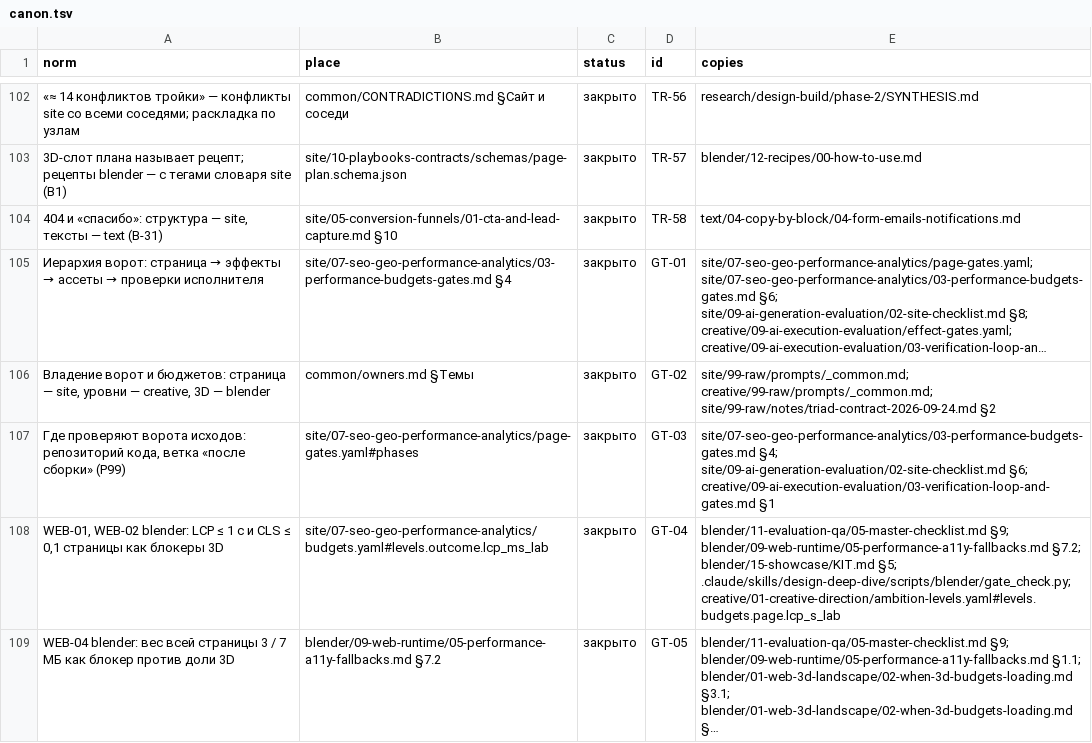
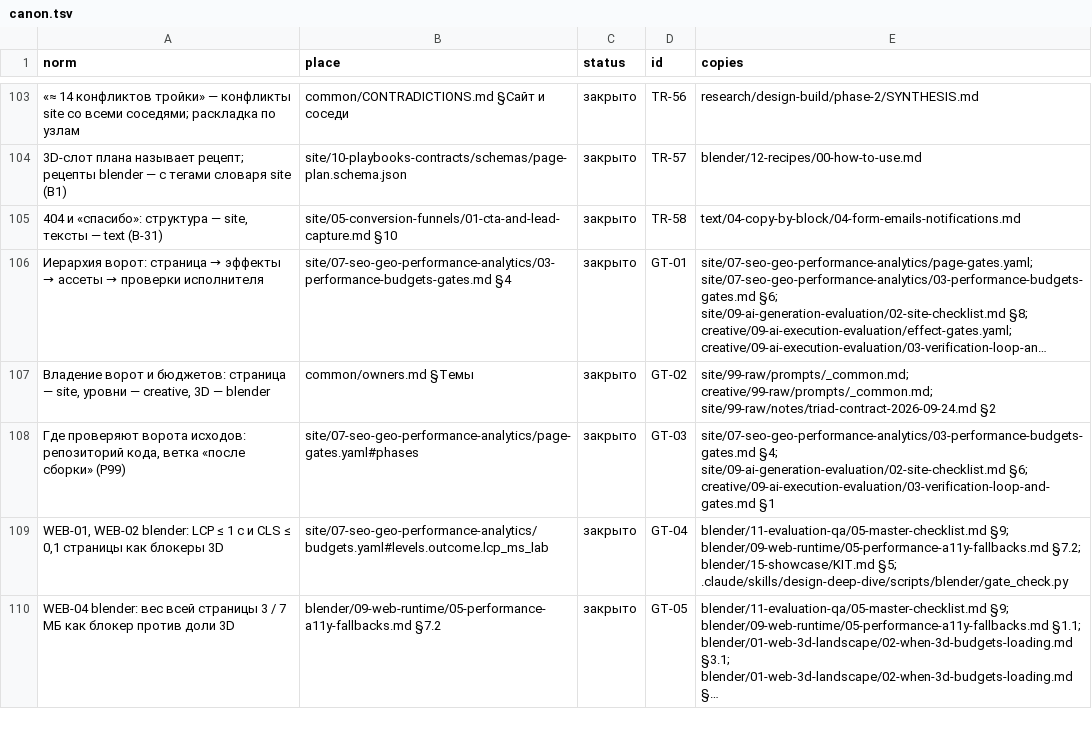
Before and after one commit to gommgo/business-strategy-template, a TSV file: .claude/skills/design-deep-dive/kb/common/canon.tsv, drawn as a sheet; only a part is shown, gaps mark what is left out; long unchanged cells end in …; addresses are those after the commit; the diff covers the shown part only; the diff names each change by its address in the sheet, - before the commit and + after, or states it on an @@ line.

```diff
--- a/.claude/skills/design-deep-dive/kb/common/canon.tsv
+++ b/.claude/skills/design-deep-dive/kb/common/canon.tsv
-E109 (copies): …blender/15-showcase/KIT.md §5; .claude/skills/design-deep-dive/scripts/blender/gate_check.py; creative/01-creative-direction/ambition-levels.yaml#levels.budgets.page.lcp_s_lab
+E109 (copies): …blender/15-showcase/KIT.md §5; .claude/skills/design-deep-dive/scripts/blender/gate_check.py
```
Also changed, not shown: 1 added row and 5 edited cells elsewhere in this file, 1 other file.
